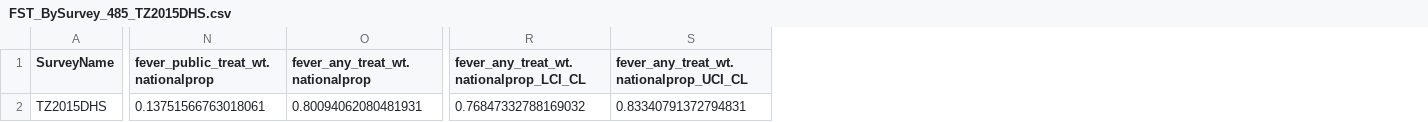
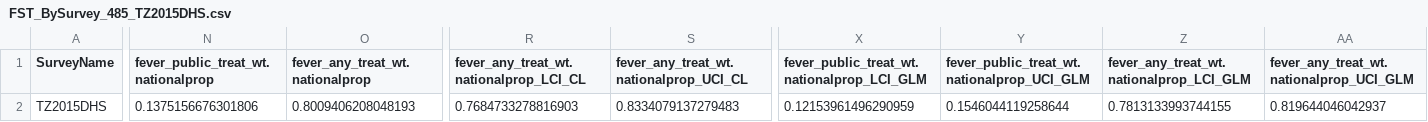
Before and after one commit to harry-gibson/dhs-fever-seeking-treatment, a CSV file: sample_data/output_with_ci/FST_BySurvey_485_TZ2015DHS.csv, drawn as a sheet; only a part is shown, gaps mark what is left out; the diff covers the shown part only; the diff names each change by its address in the sheet, - before the commit and + after, or states it on an @@ line.

```diff
--- a/sample_data/output_with_ci/FST_BySurvey_485_TZ2015DHS.csv
+++ b/sample_data/output_with_ci/FST_BySurvey_485_TZ2015DHS.csv
+column X, rows 1-2: fever_public_treat_wt.nationalprop_LCI_GLM | 0.12153961496290959
+column Y, rows 1-2: fever_public_treat_wt.nationalprop_UCI_GLM | 0.1546044119258644
+column Z, rows 1-2: fever_any_treat_wt.nationalprop_LCI_GLM | 0.7813133993744155
+column AA, rows 1-2: fever_any_treat_wt.nationalprop_UCI_GLM | 0.819644046042937
-N2: 0.13751566763018061
+N2: 0.1375156676301806
-O2 (fever_any_treat_wt.nationalprop): 0.80094062080481931
+O2 (fever_any_treat_wt.nationalprop): 0.8009406208048193
-R2: 0.76847332788169032
+R2: 0.7684733278816903
-S2: 0.83340791372794831
+S2: 0.8334079137279483
```
Also changed, not shown: 6 edited cells elsewhere in this file, sample_data/output_with_ci/FST_BySurvey_396_MD2011MIS.csv, sample_data/output_with_ci/FST_BySurvey_ALL.csv, 4 other files.
